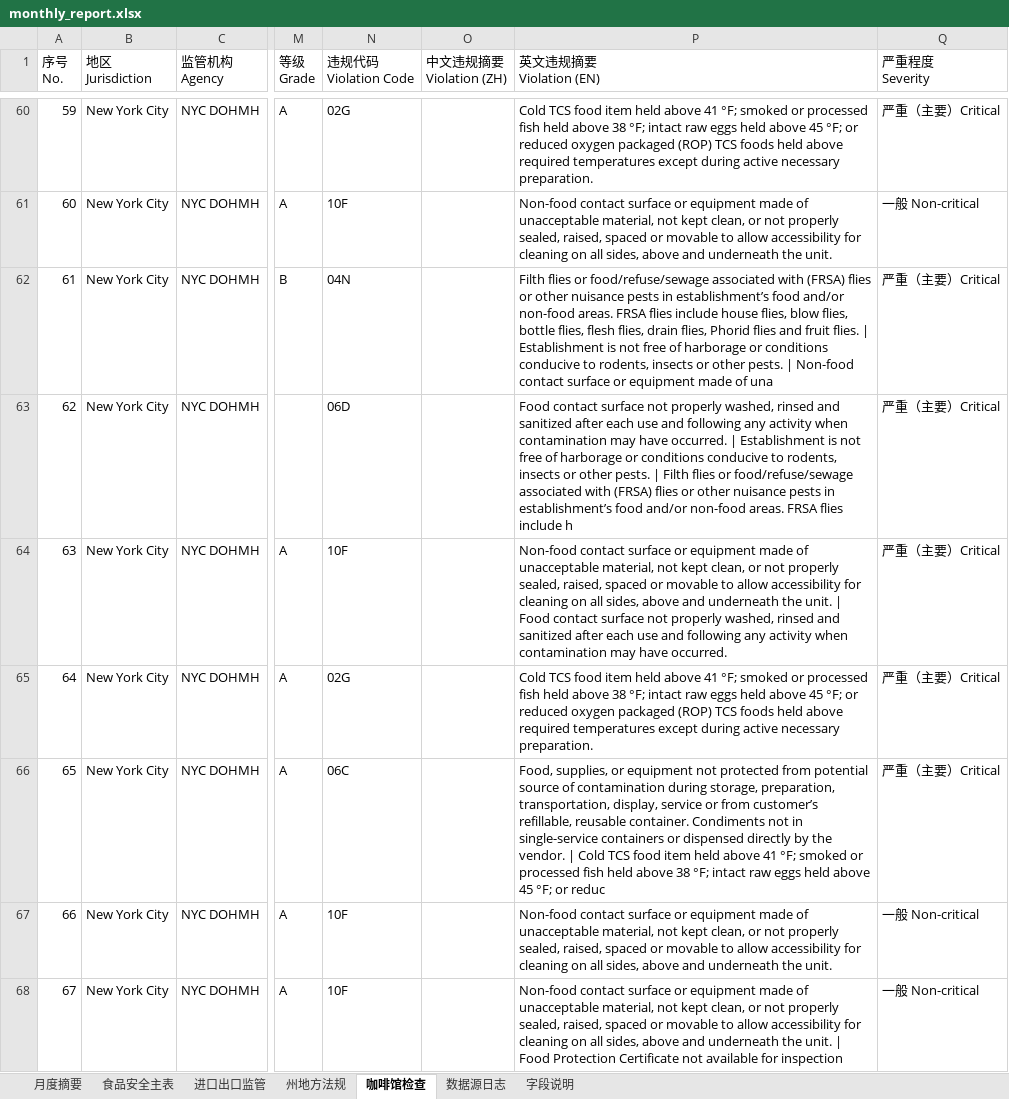
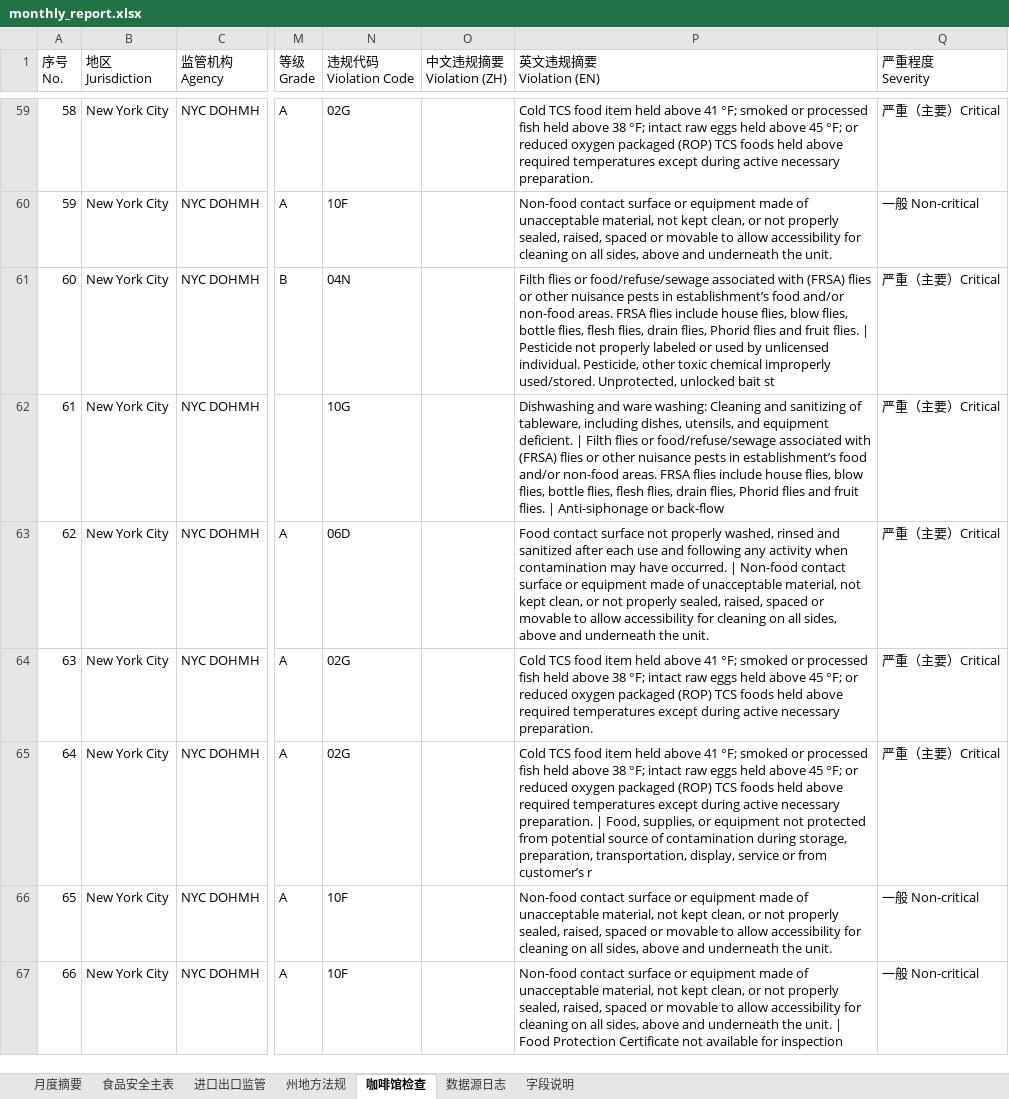
Before and after one commit to xiangyuzeng/qa_dashboard, an Excel workbook: public/exports/monthly_report.xlsx, sheet 咖啡馆检查, drawn as a sheet; only a part is shown, gaps mark what is left out; values as stored, in another font and other column widths than the file's, no cell formats; addresses are those after the commit; the diff covers the shown part only; the diff names each change by its address in the sheet, - before the commit and + after, or states it on an @@ line.

```diff
--- a/public/exports/monthly_report.xlsx (sheet 咖啡馆检查)
+++ b/public/exports/monthly_report.xlsx (sheet 咖啡馆检查)
@@ column A (序号 No.) renumbered from row 5 down @@
-P61 (英文违规摘要 Violation (EN)): …flies. | Establishment is not free of harborage or conditions conducive to rodents, insects or other pests. | Non-food contact surface or equipment made of una
+P61 (英文违规摘要 Violation (EN)): …flies. | Pesticide not properly labeled or used by unlicensed individual. Pesticide, other toxic chemical improperly used/stored. Unprotected, unlocked bait st
-N62 (违规代码 Violation Code): 06D
+N62 (违规代码 Violation Code): 10G
-P62 (英文违规摘要 Violation (EN)): Food contact surface not properly washed, rinsed and sanitized after each use and following any activity when contamination may have occurred. | Establishment is not free of harborage or conditions conducive to rodents, insects or other pests. | Filth flies or food/refuse/sewage associated with (FRSA) flies or other nuisance pests in establishment’s food and/or non-food areas. FRSA flies include h
+P62 (英文违规摘要 Violation (EN)): Dishwashing and ware washing: Cleaning and sanitizing of tableware, including dishes, utensils, and equipment deficient. | Filth flies or food/refuse/sewage associated with (FRSA) flies or other nuisance pests in establishment’s food and/or non-food areas. FRSA flies include house flies, blow flies, bottle flies, flesh flies, drain flies, Phorid flies and fruit flies. | Anti-siphonage or back-flow
-N63 (违规代码 Violation Code): 10F
+N63 (违规代码 Violation Code): 06D
-P63 (英文违规摘要 Violation (EN)): Non-food contact surface or equipment made of unacceptable material, not kept clean, or not properly sealed, raised, spaced or movable to allow accessibility for cleaning on all sides, above and underneath the unit. | Food contact surface not properly washed, rinsed and sanitized after each use and following any activity when contamination may have occurred.
+P63 (英文违规摘要 Violation (EN)): Food contact surface not properly washed, rinsed and sanitized after each use and following any activity when contamination may have occurred. | Non-food contact surface or equipment made of unacceptable material, not kept clean, or not properly sealed, raised, spaced or movable to allow accessibility for cleaning on all sides, above and underneath the unit.
-N65 (违规代码 Violation Code): 06C
+N65 (违规代码 Violation Code): 02G
-P65 (英文违规摘要 Violation (EN)): Food, supplies, or equipment not protected from potential source of contamination during storage, preparation, transportation, display, service or from customer’s refillable, reusable container. Condiments not in single-service containers or dispensed directly by the vendor. | Cold TCS food item held above 41 °F; smoked or processed fish held above 38 °F; intact raw eggs held above 45 °F; or reduc
+P65 (英文违规摘要 Violation (EN)): Cold TCS food item held above 41 °F; smoked or processed fish held above 38 °F; intact raw eggs held above 45 °F; or reduced oxygen packaged (ROP) TCS foods held above required temperatures except during active necessary preparation. | Food, supplies, or equipment not protected from potential source of contamination during storage, preparation, transportation, display, service or from customer’s r
```
Also changed, not shown: 16 added rows, 18 removed rows, 1 moved row and 299 edited cells elsewhere in this sheet, sheet 食品安全主表, sheet 进口出口监管, sheet 数据源日志, sheet 月度摘要, cell formats, 10 other files.
